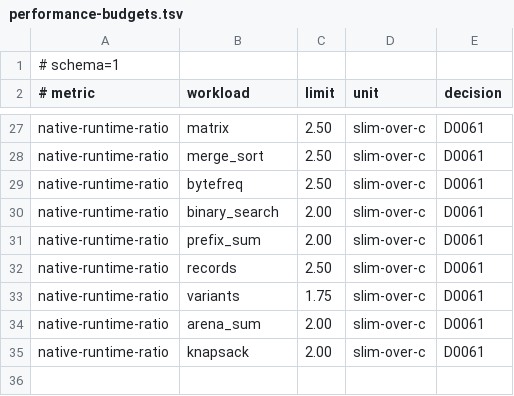
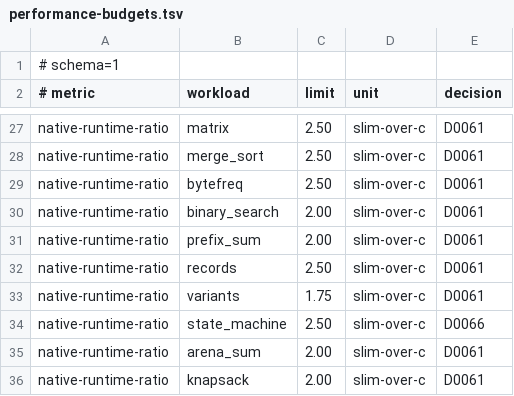
Before and after one commit to pgorzelany/slim, a TSV file: benchmarks/performance-budgets.tsv, drawn as a sheet; only a part is shown, gaps mark what is left out.

```diff
--- a/benchmarks/performance-budgets.tsv
+++ b/benchmarks/performance-budgets.tsv
@@ -33,2 +33,3 @@ native-runtime-ratio	records	2.50	slim-over-c	D0061
 native-runtime-ratio	variants	1.75	slim-over-c	D0061
+native-runtime-ratio	state_machine	2.50	slim-over-c	D0066
 native-runtime-ratio	arena_sum	2.00	slim-over-c	D0061
```
Also changed, not shown: benchmarks/challenges/manifest.tsv, benchmarks/parallelism-baseline.tsv, 21 other files.
